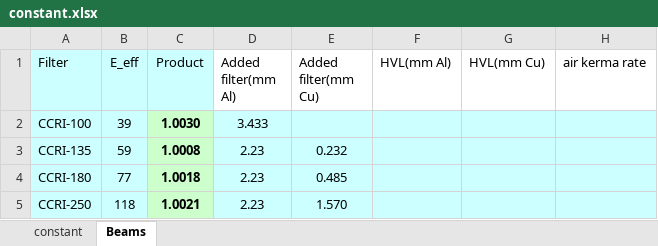
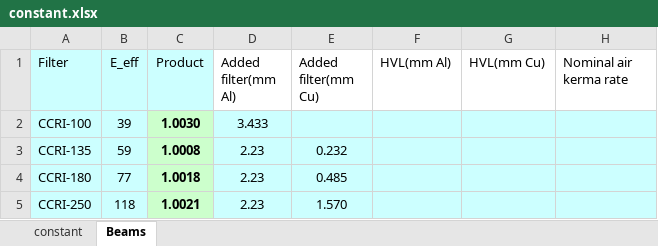
Before and after one commit to JasonLaux/DC-Boxjelly, an Excel workbook: constant.xlsx, sheet Beams, drawn as a sheet; only a part is shown; values as stored, in another font and other column widths than the file's, no borders; the diff names each change by its address in the sheet, - before the commit and + after, or states it on an @@ line.

Commit message:
update constants

```diff
--- a/constant.xlsx (sheet Beams)
+++ b/constant.xlsx (sheet Beams)
-H1: air kerma rate
+H1: Nominal air kerma rate
```
